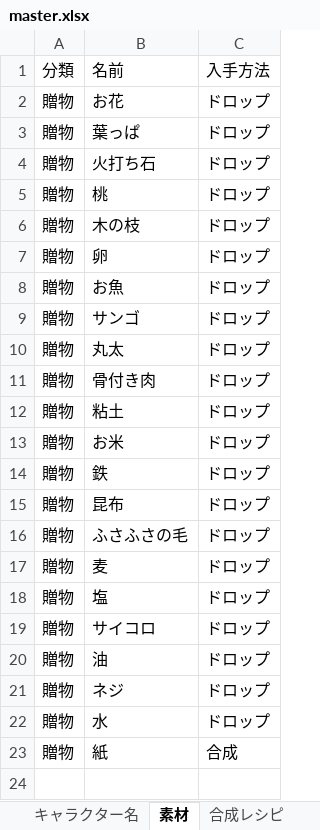
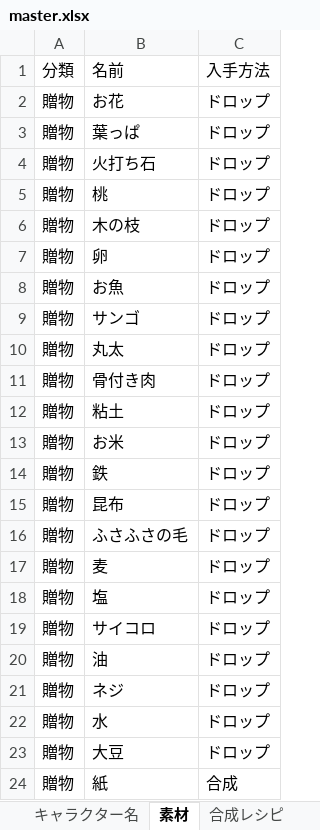
Before and after one commit to mikankaihatu/pazugiri-character-tracker, an Excel workbook: data/master.xlsx, sheet 素材, drawn as a sheet; values as stored, in another font and other column widths than the file's, no borders; the diff names each change by its address in the sheet, - before the commit and + after, or states it on an @@ line.

```diff
--- a/data/master.xlsx (sheet 素材)
+++ b/data/master.xlsx (sheet 素材)
+row 23: 贈物 | 大豆 | ドロップ
```
Also changed, not shown: other sheet tabs.
